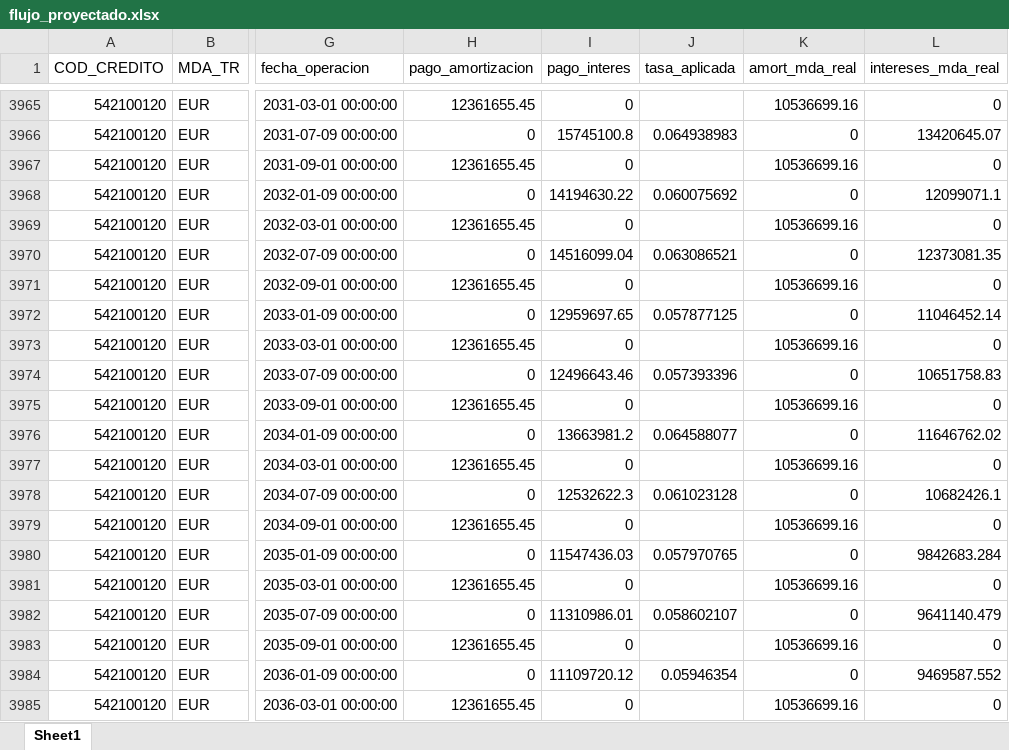
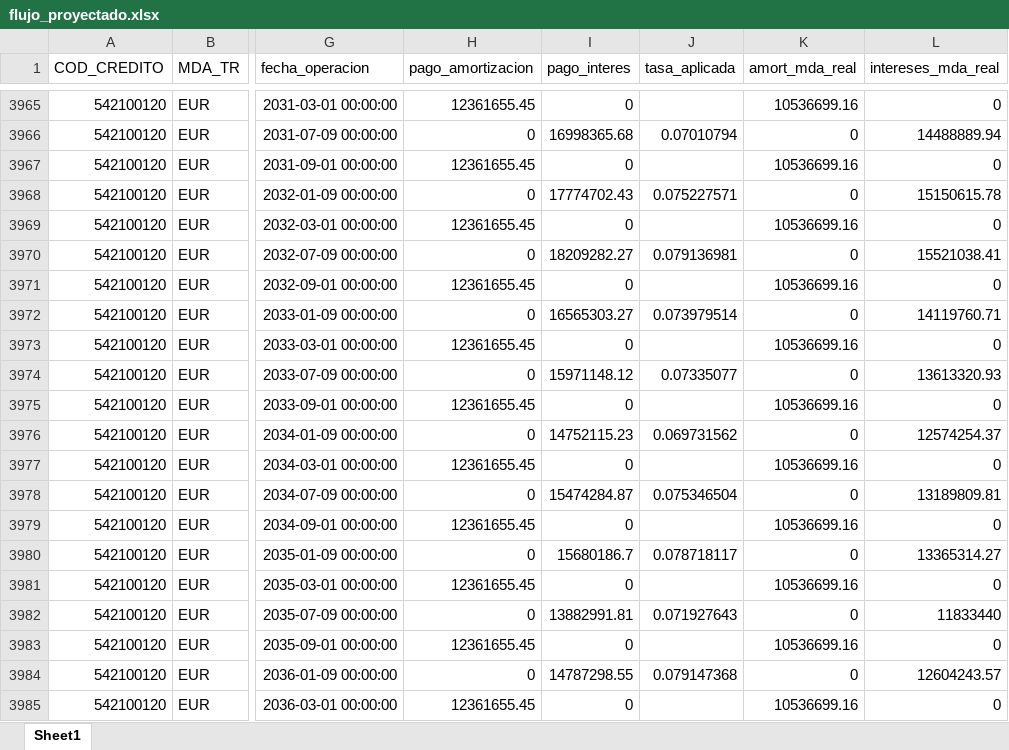
Before and after one commit to pguzman201510-maker/flujos_debt, an Excel workbook: flujo_proyectado.xlsx, sheet Sheet1, drawn as a sheet; only a part is shown, gaps mark what is left out; values as stored, in another font and other column widths than the file's, no borders; the diff covers the shown part only; the diff names each change by its address in the sheet, - before the commit and + after, or states it on an @@ line.

```diff
--- a/flujo_proyectado.xlsx (sheet Sheet1)
+++ b/flujo_proyectado.xlsx (sheet Sheet1)
-I3966 (pago_interes): 15745100.8
+I3966 (pago_interes): 16998365.68
-J3966 (tasa_aplicada): 0.064938983
+J3966 (tasa_aplicada): 0.07010794
-L3966 (intereses_mda_real): 13420645.07
+L3966 (intereses_mda_real): 14488889.94
-I3968 (pago_interes): 14194630.22
+I3968 (pago_interes): 17774702.43
-J3968 (tasa_aplicada): 0.060075692
+J3968 (tasa_aplicada): 0.075227571
-L3968 (intereses_mda_real): 12099071.1
+L3968 (intereses_mda_real): 15150615.78
-I3970 (pago_interes): 14516099.04
+I3970 (pago_interes): 18209282.27
-J3970 (tasa_aplicada): 0.063086521
+J3970 (tasa_aplicada): 0.079136981
-L3970 (intereses_mda_real): 12373081.35
+L3970 (intereses_mda_real): 15521038.41
-I3972 (pago_interes): 12959697.65
+I3972 (pago_interes): 16565303.27
-J3972 (tasa_aplicada): 0.057877125
+J3972 (tasa_aplicada): 0.073979514
-L3972 (intereses_mda_real): 11046452.14
+L3972 (intereses_mda_real): 14119760.71
-I3974 (pago_interes): 12496643.46
+I3974 (pago_interes): 15971148.12
-J3974 (tasa_aplicada): 0.057393396
+J3974 (tasa_aplicada): 0.07335077
-L3974 (intereses_mda_real): 10651758.83
+L3974 (intereses_mda_real): 13613320.93
-I3976 (pago_interes): 13663981.2
+I3976 (pago_interes): 14752115.23
-J3976 (tasa_aplicada): 0.064588077
+J3976 (tasa_aplicada): 0.069731562
-L3976 (intereses_mda_real): 11646762.02
+L3976 (intereses_mda_real): 12574254.37
-I3978 (pago_interes): 12532622.3
+I3978 (pago_interes): 15474284.87
-J3978 (tasa_aplicada): 0.061023128
+J3978 (tasa_aplicada): 0.075346504
-L3978 (intereses_mda_real): 10682426.1
+L3978 (intereses_mda_real): 13189809.81
-I3980 (pago_interes): 11547436.03
+I3980 (pago_interes): 15680186.7
-J3980 (tasa_aplicada): 0.057970765
+J3980 (tasa_aplicada): 0.078718117
-L3980 (intereses_mda_real): 9842683.284
+L3980 (intereses_mda_real): 13365314.27
-I3982 (pago_interes): 11310986.01
+I3982 (pago_interes): 13882991.81
-J3982 (tasa_aplicada): 0.058602107
+J3982 (tasa_aplicada): 0.071927643
-L3982 (intereses_mda_real): 9641140.479
+L3982 (intereses_mda_real): 11833440
-I3984 (pago_interes): 11109720.12
+I3984 (pago_interes): 14787298.55
-J3984 (tasa_aplicada): 0.05946354
+J3984 (tasa_aplicada): 0.079147368
-L3984 (intereses_mda_real): 9469587.552
+L3984 (intereses_mda_real): 12604243.57
```
Also changed, not shown: 456 edited cells elsewhere in this sheet, 1 other file.
